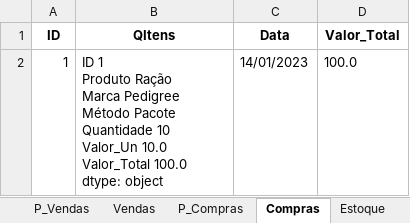
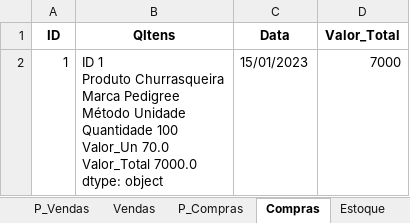
Before and after one commit to jcromeck/ProjectPetShop, an Excel workbook: Arquivos/Compras.xlsx, sheet Compras, drawn as a sheet; values as stored, in another font and other column widths than the file's, no borders; ↵ is a line break in a cell; the diff names each change by its address in the sheet, - before the commit and + after, or states it on an @@ line.

Commit message:
# Editar Produto e Finalizar Venda pronto

```diff
--- a/Arquivos/Compras.xlsx (sheet Compras)
+++ b/Arquivos/Compras.xlsx (sheet Compras)
-B2 (QItens): …1 ↵ Produto Ração ↵ Marca Pedigree ↵ Método Pacote ↵ Quantidade 10 ↵ Valor_Un 10.0 ↵ Valor_Total 100.0 ↵ dtype: object
+B2 (QItens): …1 ↵ Produto Churrasqueira ↵ Marca Pedigree ↵ Método Unidade ↵ Quantidade 100 ↵ Valor_Un 70.0 ↵ Valor_Total 7000.0 ↵ dtype: object
-C2 (Data): 14/01/2023
+C2 (Data): 15/01/2023
-D2 (Valor_Total): 100.0
+D2 (Valor_Total): 7000
```
Also changed, not shown: sheet P_Vendas, sheet P_Compras, sheet Produtos, sheet Estoque, sheet Vendas, sheet Métodos, 4 other files.
